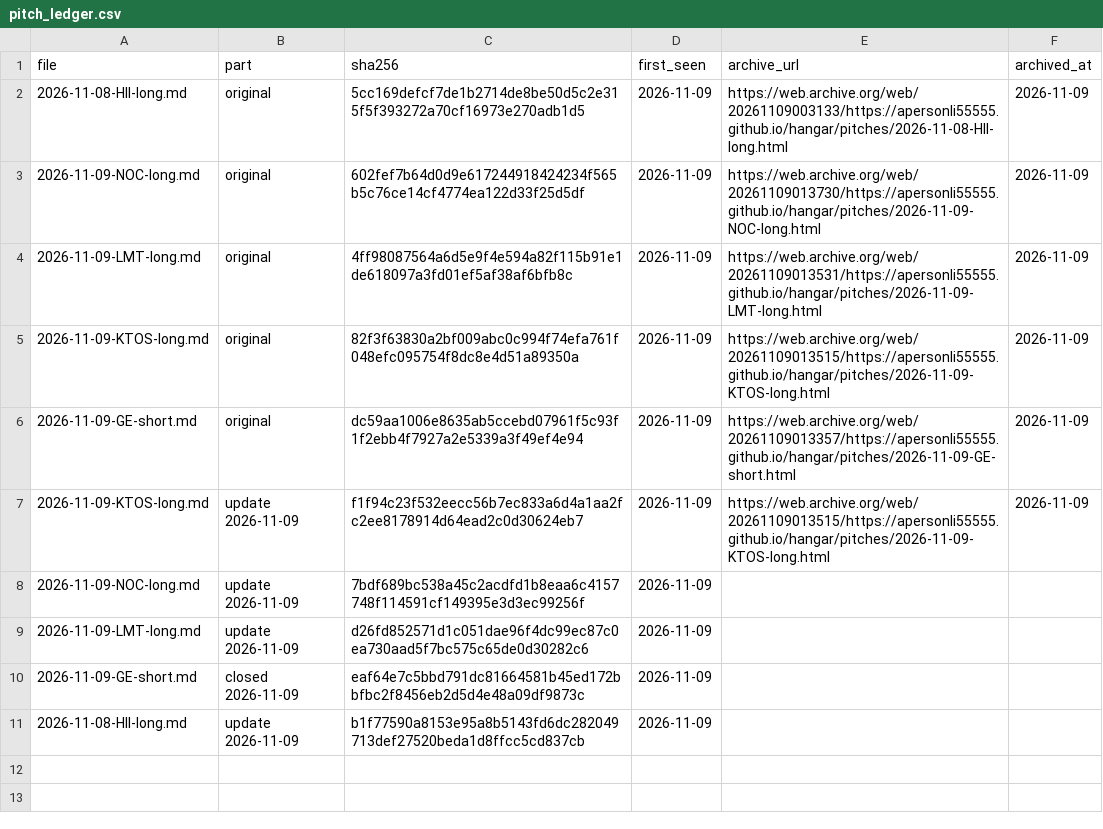
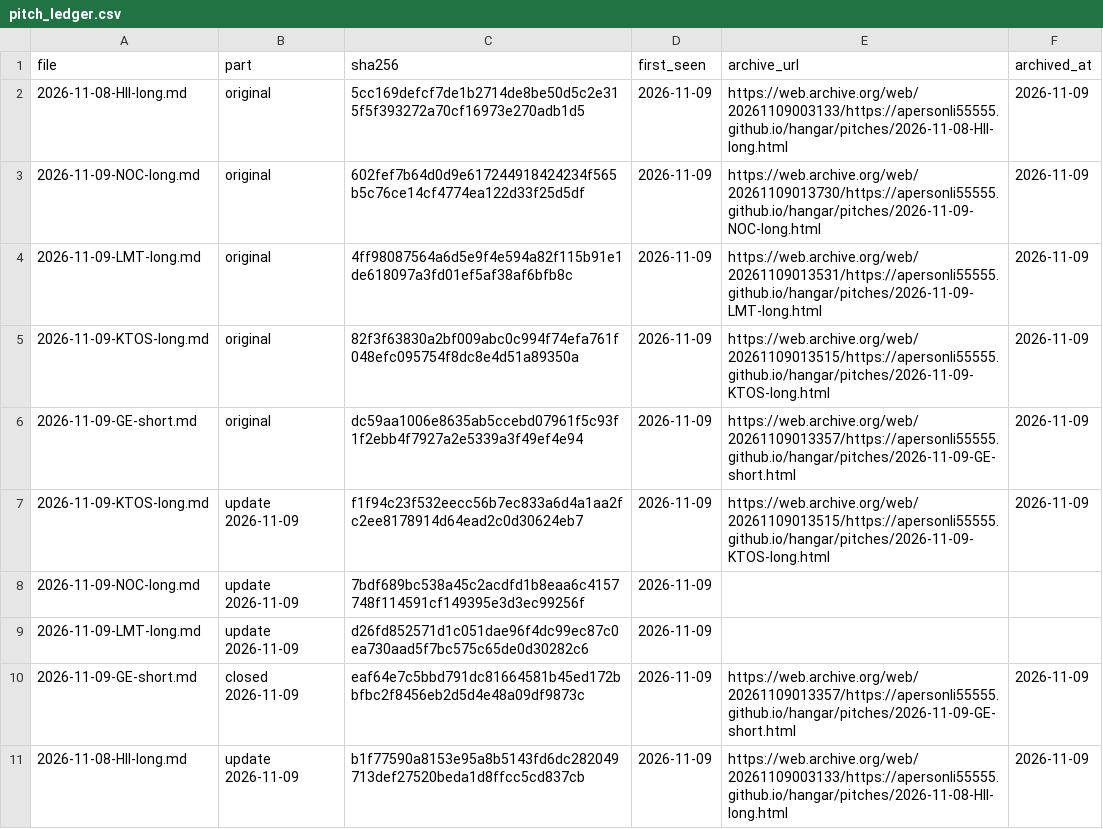
Before and after one commit to apersonli55555/hangar, a CSV file: data/pitch_ledger.csv, drawn as a sheet.

Commit message:
data: pitch archive links 2026-11-09

```diff
--- a/data/pitch_ledger.csv
+++ b/data/pitch_ledger.csv
@@ -9,3 +9,3 @@ file,part,sha256,first_seen,archive_url,archived_at
 2026-11-09-LMT-long.md,update 2026-11-09,d26fd852571d1c051dae96f4dc99ec87c0ea730aad5f7bc575c65de0d30282c6,2026-11-09,,
-2026-11-09-GE-short.md,closed 2026-11-09,eaf64e7c5bbd791dc81664581b45ed172bbfbc2f8456eb2d5d4e48a09df9873c,2026-11-09,,
-2026-11-08-HII-long.md,update 2026-11-09,b1f77590a8153e95a8b5143fd6dc282049713def27520beda1d8ffcc5cd837cb,2026-11-09,,
+2026-11-09-GE-short.md,closed 2026-11-09,eaf64e7c5bbd791dc81664581b45ed172bbfbc2f8456eb2d5d4e48a09df9873c,2026-11-09,https://web.archive.org/web/20261109013357/https://apersonli55555.github.io/hangar/pitches/2026-11-09-GE-short.html,2026-11-09
+2026-11-08-HII-long.md,update 2026-11-09,b1f77590a8153e95a8b5143fd6dc282049713def27520beda1d8ffcc5cd837cb,2026-11-09,https://web.archive.org/web/20261109003133/https://apersonli55555.github.io/hangar/pitches/2026-11-08-HII-long.html,2026-11-09
```
